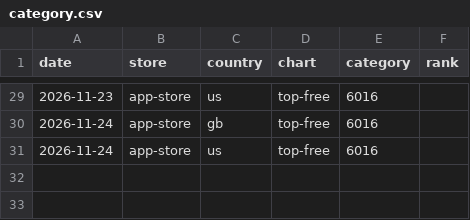
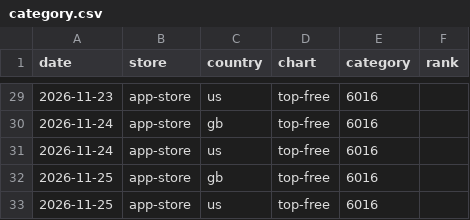
Before and after one commit to luke-h1/foam, a CSV file: appeeky/category.csv, drawn as a sheet; only a part is shown, gaps mark what is left out.

```diff
--- a/appeeky/category.csv
+++ b/appeeky/category.csv
@@ -31 +31,3 @@ date,store,country,chart,category,rank
 2026-11-24,app-store,us,top-free,6016,
+2026-11-25,app-store,gb,top-free,6016,
+2026-11-25,app-store,us,top-free,6016,
```
Also changed, not shown: 2 other files.
